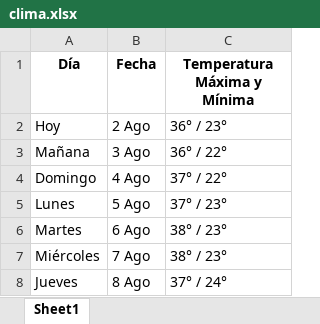
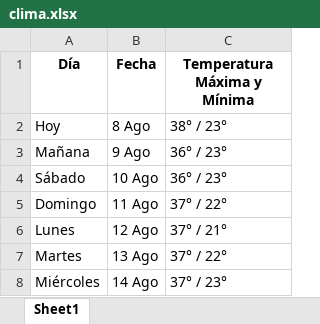
Before and after one commit to sxfivglz/web-scrapping, an Excel workbook: clima.xlsx, sheet Sheet1, drawn as a sheet; values as stored, in another font and other column widths than the file's, no borders; removed rows and columns are numbered as before the commit, all else as after; the diff names each change by its address in the sheet, - before the commit and + after, or states it on an @@ line.

```diff
--- a/clima.xlsx (sheet Sheet1)
+++ b/clima.xlsx (sheet Sheet1)
-B2 (Fecha): 2 Ago
+B2 (Fecha): 8 Ago
-C2 (Temperatura Máxima y Mínima): 36° / 23°
+C2 (Temperatura Máxima y Mínima): 38° / 23°
-B3 (Fecha): 3 Ago
+B3 (Fecha): 9 Ago
-C3 (Temperatura Máxima y Mínima): 36° / 22°
+C3 (Temperatura Máxima y Mínima): 36° / 23°
+row 4: Sábado | 10 Ago | 36° / 23°
-B5 (Fecha): 4 Ago
+B5 (Fecha): 11 Ago
-B6 (Fecha): 5 Ago
+B6 (Fecha): 12 Ago
-C6 (Temperatura Máxima y Mínima): 37° / 23°
+C6 (Temperatura Máxima y Mínima): 37° / 21°
-B7 (Fecha): 6 Ago
+B7 (Fecha): 13 Ago
-C7 (Temperatura Máxima y Mínima): 38° / 23°
+C7 (Temperatura Máxima y Mínima): 37° / 22°
-B8 (Fecha): 7 Ago
+B8 (Fecha): 14 Ago
-C8 (Temperatura Máxima y Mínima): 38° / 23°
+C8 (Temperatura Máxima y Mínima): 37° / 23°
-row 8: Jueves | 8 Ago | 37° / 24°
```
Also changed, not shown: trabajos.xlsx, 10 other files.
